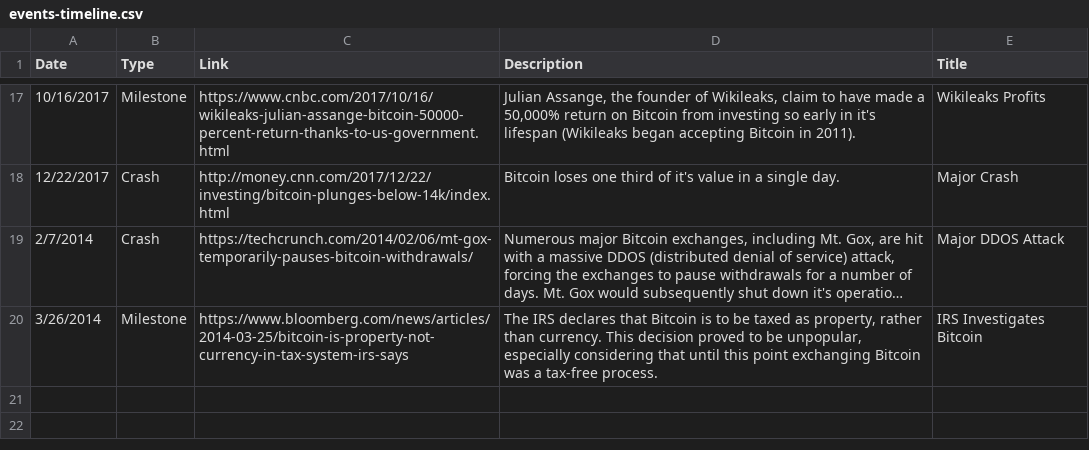
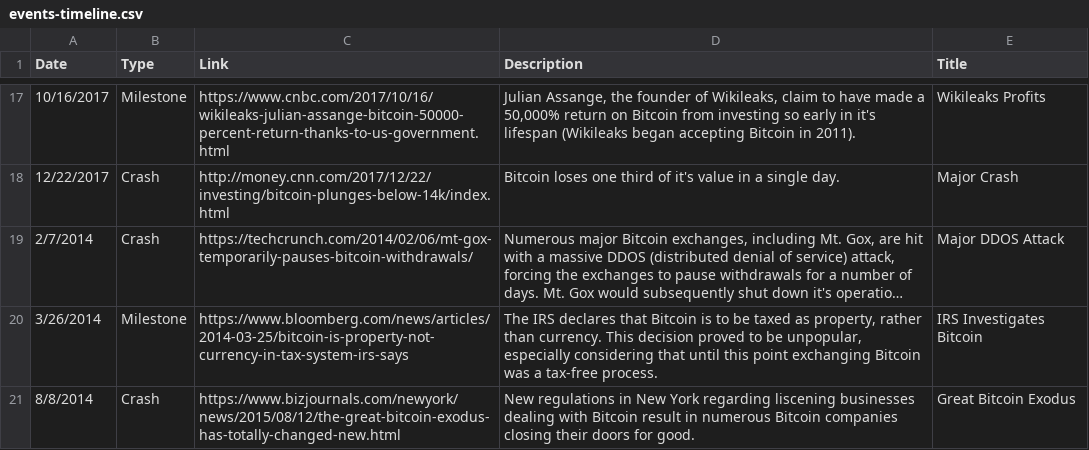
Before and after one commit to liamDelaney/FinalProject, a CSV file: data/events-timeline.csv, drawn as a sheet; only a part is shown, gaps mark what is left out; long unchanged cells end in …; the diff names each change by its address in the sheet, - before the commit and + after, or states it on an @@ line.

```diff
--- a/data/events-timeline.csv
+++ b/data/events-timeline.csv
+row 21: 8/8/2014 | Crash | https://www.bizjournals.com/newyork/news/2015/08/12/the-great-bitcoin-exodus-has-totally-changed-new.html | New regulations in New York regarding liscening businesses dealing with Bitcoin result in numerous Bitcoin companies closing their doors for good. | Great Bitcoin Exodus
```
Also changed, not shown: 3 other files.
